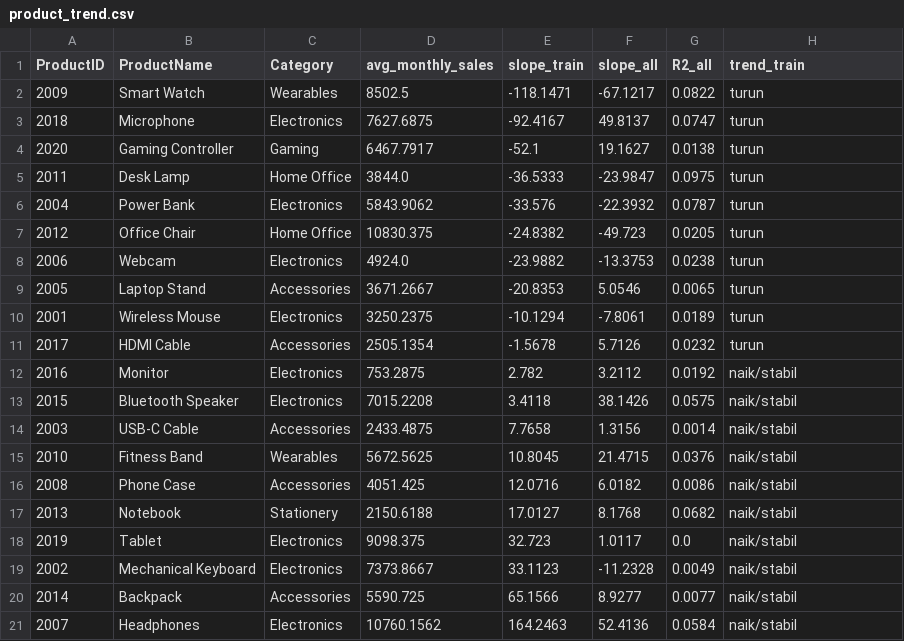
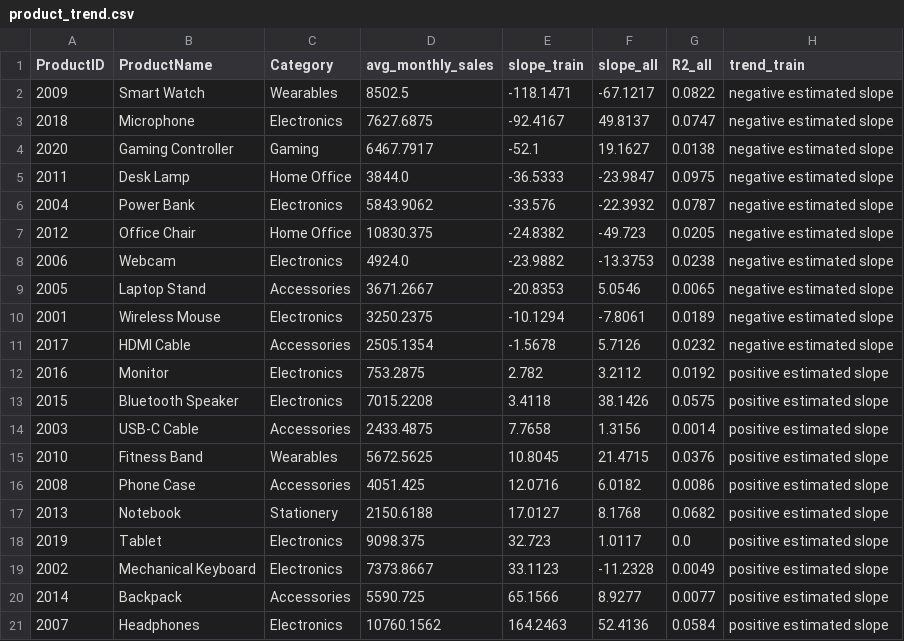
Before and after one commit to Fabiann227/sales-performance-analysis, a CSV file: temp/product_trend.csv, drawn as a sheet.

```diff
--- a/temp/product_trend.csv
+++ b/temp/product_trend.csv
@@ -1,21 +1,21 @@
 ProductID,ProductName,Category,avg_monthly_sales,slope_train,slope_all,R2_all,trend_train
-2009,Smart Watch,Wearables,8502.5,-118.1471,-67.1217,0.0822,turun
-2018,Microphone,Electronics,7627.6875,-92.4167,49.8137,0.0747,turun
-2020,Gaming Controller,Gaming,6467.7917,-52.1,19.1627,0.0138,turun
-2011,Desk Lamp,Home Office,3844.0,-36.5333,-23.9847,0.0975,turun
-2004,Power Bank,Electronics,5843.9062,-33.576,-22.3932,0.0787,turun
-2012,Office Chair,Home Office,10830.375,-24.8382,-49.723,0.0205,turun
-2006,Webcam,Electronics,4924.0,-23.9882,-13.3753,0.0238,turun
-2005,Laptop Stand,Accessories,3671.2667,-20.8353,5.0546,0.0065,turun
-2001,Wireless Mouse,Electronics,3250.2375,-10.1294,-7.8061,0.0189,turun
-2017,HDMI Cable,Accessories,2505.1354,-1.5678,5.7126,0.0232,turun
-2016,Monitor,Electronics,753.2875,2.782,3.2112,0.0192,naik/stabil
-2015,Bluetooth Speaker,Electronics,7015.2208,3.4118,38.1426,0.0575,naik/stabil
-2003,USB-C Cable,Accessories,2433.4875,7.7658,1.3156,0.0014,naik/stabil
-2010,Fitness Band,Wearables,5672.5625,10.8045,21.4715,0.0376,naik/stabil
-2008,Phone Case,Accessories,4051.425,12.0716,6.0182,0.0086,naik/stabil
-2013,Notebook,Stationery,2150.6188,17.0127,8.1768,0.0682,naik/stabil
-2019,Tablet,Electronics,9098.375,32.723,1.0117,0.0,naik/stabil
-2002,Mechanical Keyboard,Electronics,7373.8667,33.1123,-11.2328,0.0049,naik/stabil
-2014,Backpack,Accessories,5590.725,65.1566,8.9277,0.0077,naik/stabil
-2007,Headphones,Electronics,10760.1562,164.2463,52.4136,0.0584,naik/stabil
+2009,Smart Watch,Wearables,8502.5,-118.1471,-67.1217,0.0822,negative estimated slope
+2018,Microphone,Electronics,7627.6875,-92.4167,49.8137,0.0747,negative estimated slope
+2020,Gaming Controller,Gaming,6467.7917,-52.1,19.1627,0.0138,negative estimated slope
+2011,Desk Lamp,Home Office,3844.0,-36.5333,-23.9847,0.0975,negative estimated slope
+2004,Power Bank,Electronics,5843.9062,-33.576,-22.3932,0.0787,negative estimated slope
+2012,Office Chair,Home Office,10830.375,-24.8382,-49.723,0.0205,negative estimated slope
+2006,Webcam,Electronics,4924.0,-23.9882,-13.3753,0.0238,negative estimated slope
+2005,Laptop Stand,Accessories,3671.2667,-20.8353,5.0546,0.0065,negative estimated slope
+2001,Wireless Mouse,Electronics,3250.2375,-10.1294,-7.8061,0.0189,negative estimated slope
+2017,HDMI Cable,Accessories,2505.1354,-1.5678,5.7126,0.0232,negative estimated slope
+2016,Monitor,Electronics,753.2875,2.782,3.2112,0.0192,positive estimated slope
+2015,Bluetooth Speaker,Electronics,7015.2208,3.4118,38.1426,0.0575,positive estimated slope
+2003,USB-C Cable,Accessories,2433.4875,7.7658,1.3156,0.0014,positive estimated slope
+2010,Fitness Band,Wearables,5672.5625,10.8045,21.4715,0.0376,positive estimated slope
+2008,Phone Case,Accessories,4051.425,12.0716,6.0182,0.0086,positive estimated slope
+2013,Notebook,Stationery,2150.6188,17.0127,8.1768,0.0682,positive estimated slope
+2019,Tablet,Electronics,9098.375,32.723,1.0117,0.0,positive estimated slope
+2002,Mechanical Keyboard,Electronics,7373.8667,33.1123,-11.2328,0.0049,positive estimated slope
+2014,Backpack,Accessories,5590.725,65.1566,8.9277,0.0077,positive estimated slope
+2007,Headphones,Electronics,10760.1562,164.2463,52.4136,0.0584,positive estimated slope
```
Also changed, not shown: temp/final_test_error_analysis.csv, temp/final_test_predictions.csv, 31 other files.
